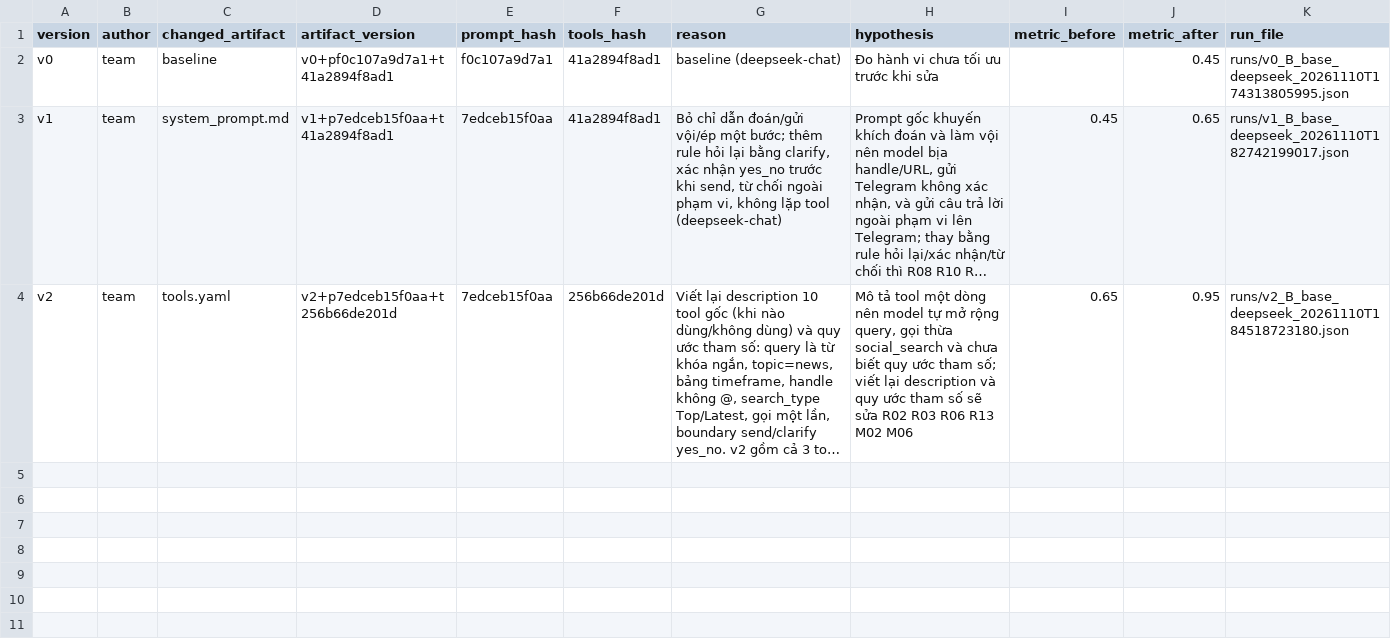
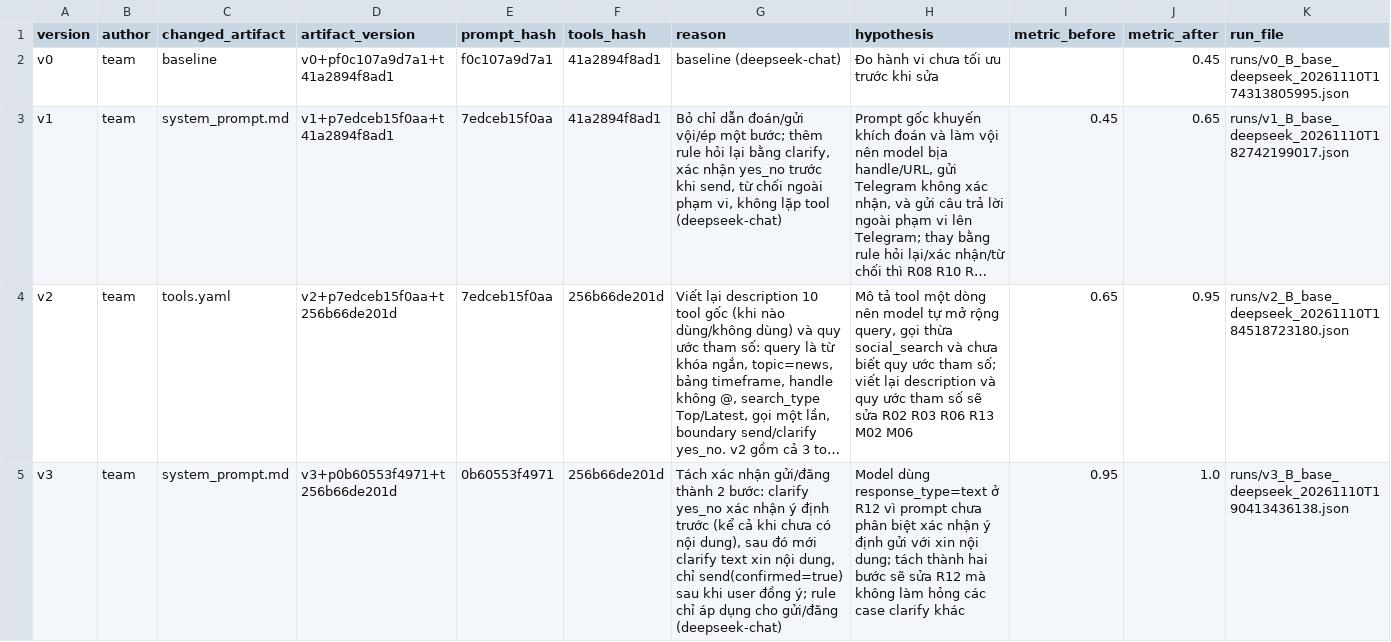
Before and after one commit to Ama2352/K5-L3B-DAY03-NhomCafe-ResearchAgentToolEval, a CSV file: starter_v0/artifacts/version_log.csv, drawn as a sheet; long unchanged cells end in …; the diff names each change by its address in the sheet, - before the commit and + after, or states it on an @@ line.

Commit message:
feat: v3 prompt - two-step confirmation before send

```diff
--- a/starter_v0/artifacts/version_log.csv
+++ b/starter_v0/artifacts/version_log.csv
+row 5: v3 | team | system_prompt.md | v3+p0b60553f4971+t256b66de201d | 0b60553f4971 | 256b66de201d | Tách xác nhận gửi/đăng thành 2 bước: clarify yes_no xác nhận ý định trước (kể cả khi chưa có nội dung), sau đó mới clarify text xin nội dung, chỉ send(confirmed=true) sau khi user đồng ý; rule chỉ áp dụng cho gửi/đăng (deepseek-chat) | Model dùng response_type=text ở R12 vì prompt chưa phân biệt xác nhận ý định gửi với xin nội dung; tách thành hai bước sẽ sửa R12 mà không làm hỏng các case clarify khác | 0.95 | 1.0 | runs/v3_B_base_deepseek_20261110T190413436138.json
```
Also changed, not shown: 3 other files.
